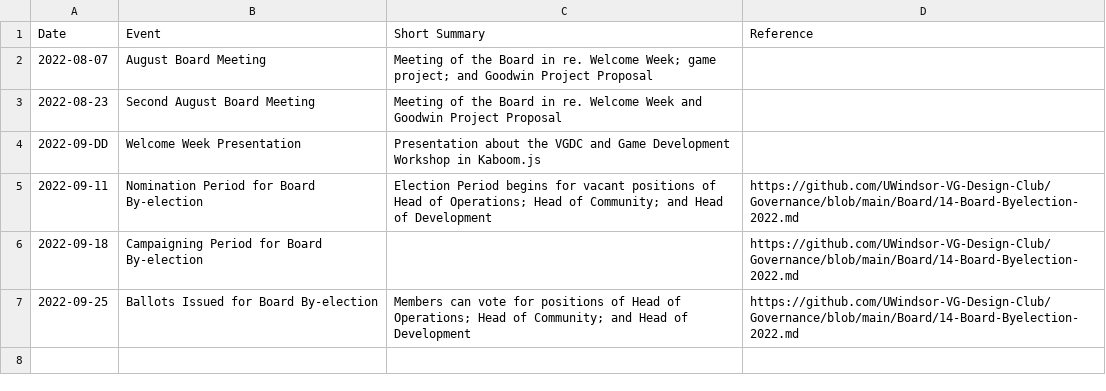
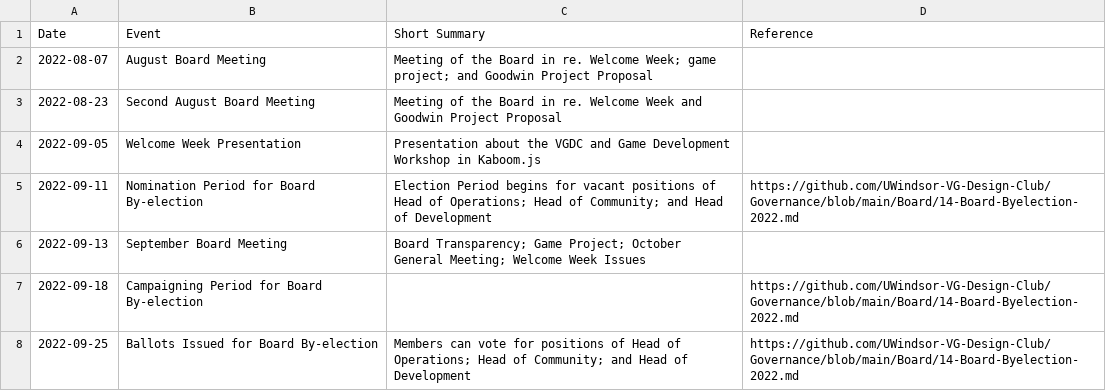
Before and after one commit to UWindsor-VG-Design-Club/Board-Schedule, a CSV file: Machine-Schedule/2022-2023.csv, drawn as a sheet.

Commit message:
Add September Board Meeting

```diff
--- a/Machine-Schedule/2022-2023.csv
+++ b/Machine-Schedule/2022-2023.csv
@@ -3,4 +3,5 @@ Date,Event,Short Summary,Reference
 2022-08-23,Second August Board Meeting,Meeting of the Board in re. Welcome Week and Goodwin Project Proposal,
-2022-09-DD,Welcome Week Presentation,Presentation about the VGDC and Game Development Workshop in Kaboom.js,
+2022-09-05,Welcome Week Presentation,Presentation about the VGDC and Game Development Workshop in Kaboom.js,
 2022-09-11,Nomination Period for Board By-election, Election Period begins for vacant positions of Head of Operations; Head of Community; and Head of Development, https://github.com/UWindsor-VG-Design-Club/Governance/blob/main/Board/14-Board-Byelection-2022.md
+2022-09-13,September Board Meeting,Board Transparency; Game Project; October General Meeting; Welcome Week Issues,
 2022-09-18,Campaigning Period for Board By-election, , https://github.com/UWindsor-VG-Design-Club/Governance/blob/main/Board/14-Board-Byelection-2022.md
```
